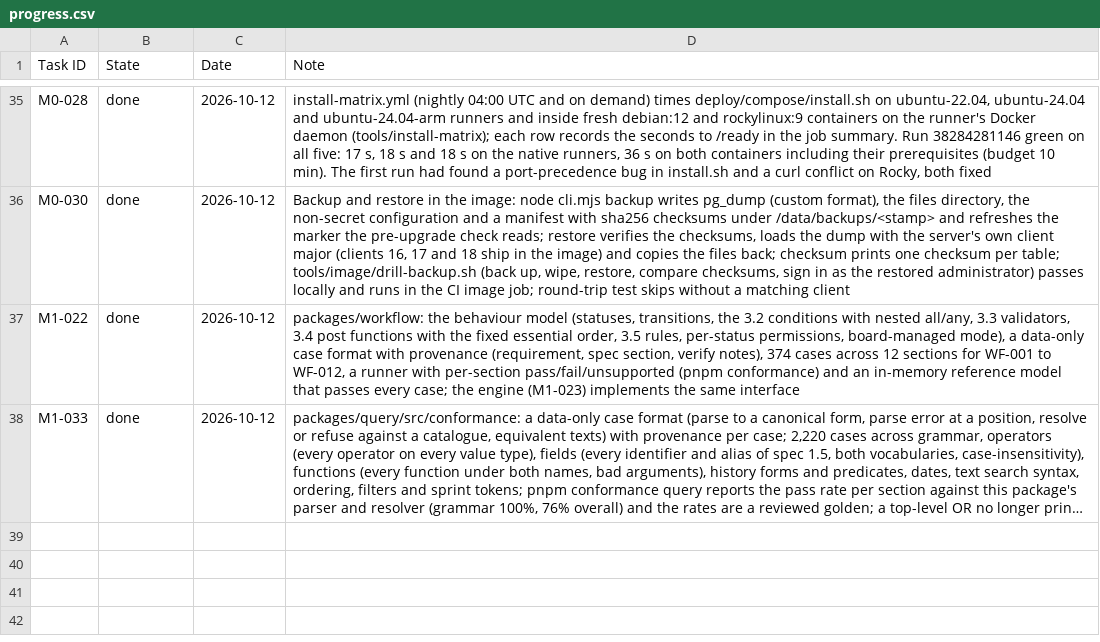
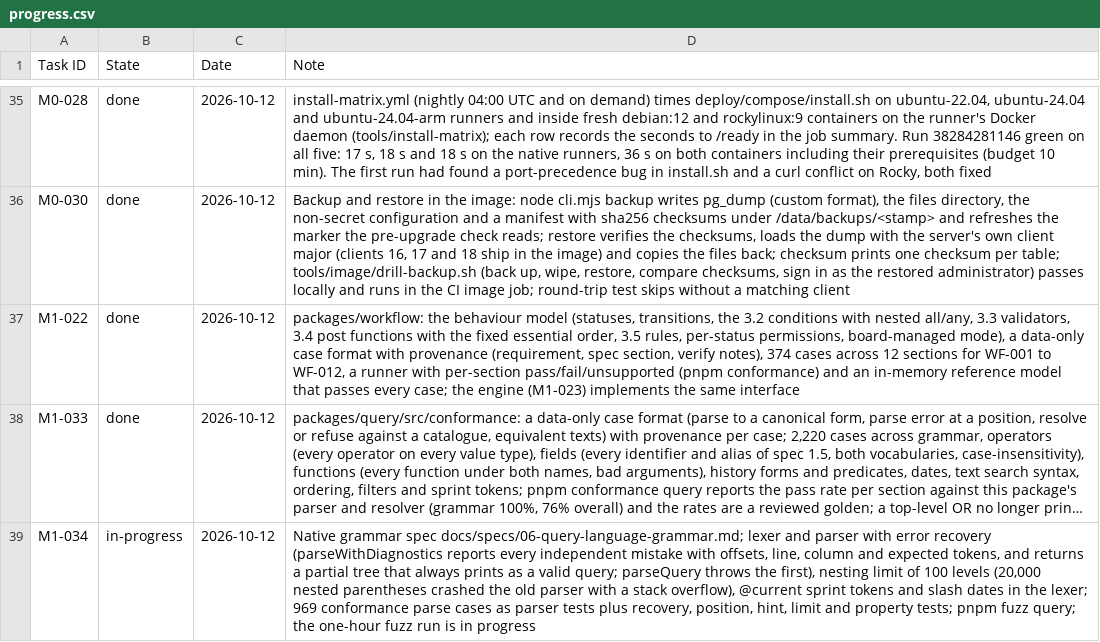
Before and after one commit to rockersands/taskmoor, a CSV file: docs/plan/progress.csv, drawn as a sheet; only a part is shown, gaps mark what is left out; long unchanged cells end in …; the diff names each change by its address in the sheet, - before the commit and + after, or states it on an @@ line.

```diff
--- a/docs/plan/progress.csv
+++ b/docs/plan/progress.csv
+row 39: M1-034 | in-progress | 2026-10-12 | Native grammar spec docs/specs/06-query-language-grammar.md; lexer and parser with error recovery (parseWithDiagnostics reports every independent mistake with offsets, line, column and expected tokens, and returns a partial tree that always prints as a valid query; parseQuery throws the first), nesting limit of 100 levels (20,000 nested parentheses crashed the old parser with a stack overflow), @current sprint tokens and slash dates in the lexer; 969 conformance parse cases as parser tests plus recovery, position, hint, limit and property tests; pnpm fuzz query; the one-hour fuzz run is in progress
```
Also changed, not shown: 16 other files.
